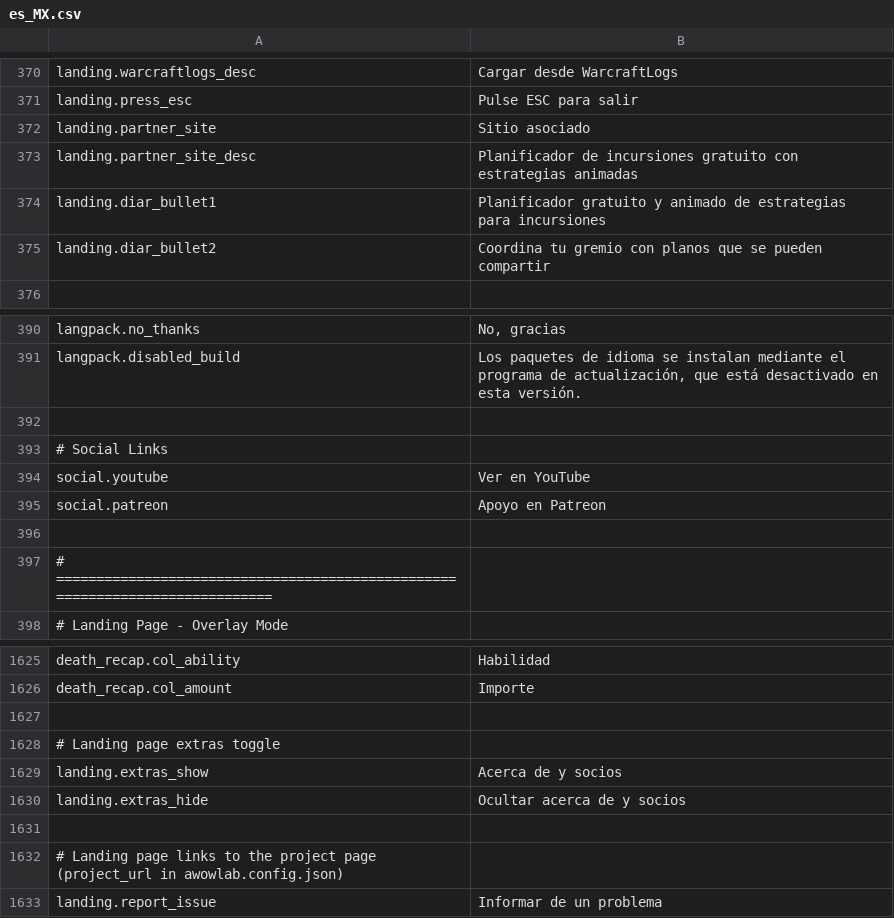
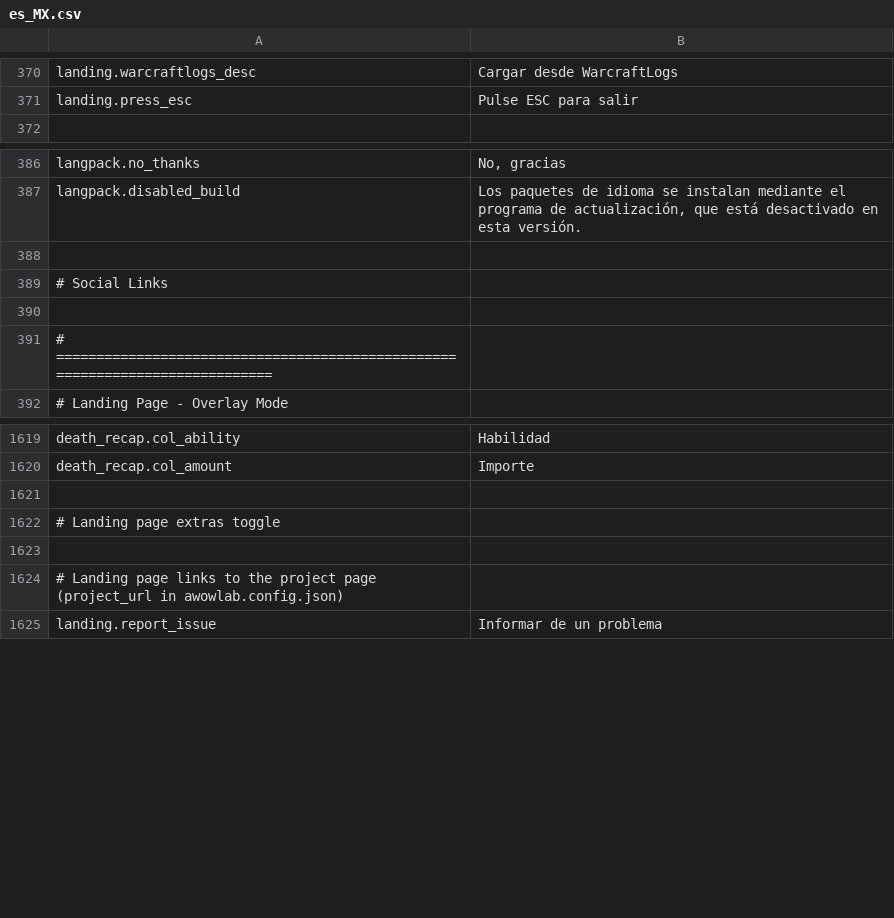
Before and after one commit to Wobblucy/Awowlab, a CSV file: AwowLab/data/lang/es_MX.csv, drawn as a sheet; only a part is shown, gaps mark what is left out.

```diff
--- a/AwowLab/data/lang/es_MX.csv
+++ b/AwowLab/data/lang/es_MX.csv
@@ -371,6 +371,2 @@ landing.warcraftlogs_desc,Cargar desde WarcraftLogs
 landing.press_esc,Pulse ESC para salir
-landing.partner_site,Sitio asociado
-landing.partner_site_desc,Planificador de incursiones gratuito con estrategias animadas
-landing.diar_bullet1,Planificador gratuito y animado de estrategias para incursiones
-landing.diar_bullet2,Coordina tu gremio con planos que se pueden compartir
 
@@ -393,4 +389,2 @@ langpack.disabled_build,"Los paquetes de idioma se instalan mediante el programa
 # Social Links
-social.youtube,Ver en YouTube
-social.patreon,Apoyo en Patreon
 
@@ -1628,4 +1622,2 @@ death_recap.col_amount,Importe
 # Landing page extras toggle
-landing.extras_show,Acerca de y socios
-landing.extras_hide,Ocultar acerca de y socios
 
```
Also changed, not shown: AwowLab/data/lang/de_DE.csv, AwowLab/data/lang/fr_FR.csv, 23 other files.
